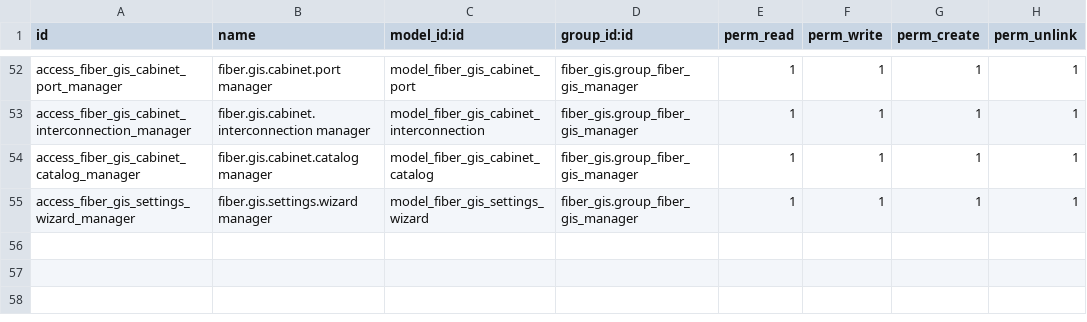
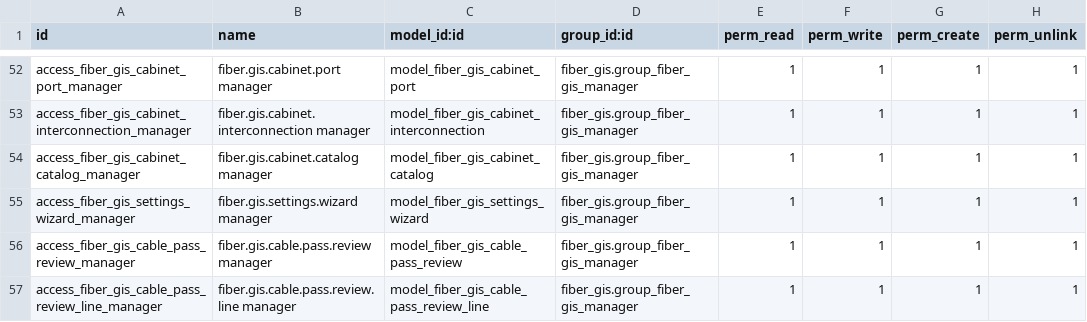
Before and after one commit to soportetmdigital-spec/Digital-GIS, a CSV file: fiber_gis/security/ir.model.access.csv, drawn as a sheet; only a part is shown, gaps mark what is left out.

```diff
--- a/fiber_gis/security/ir.model.access.csv
+++ b/fiber_gis/security/ir.model.access.csv
@@ -55 +55,3 @@ access_fiber_gis_cabinet_catalog_manager,fiber.gis.cabinet.catalog manager,model
 access_fiber_gis_settings_wizard_manager,fiber.gis.settings.wizard manager,model_fiber_gis_settings_wizard,fiber_gis.group_fiber_gis_manager,1,1,1,1
+access_fiber_gis_cable_pass_review_manager,fiber.gis.cable.pass.review manager,model_fiber_gis_cable_pass_review,fiber_gis.group_fiber_gis_manager,1,1,1,1
+access_fiber_gis_cable_pass_review_line_manager,fiber.gis.cable.pass.review.line manager,model_fiber_gis_cable_pass_review_line,fiber_gis.group_fiber_gis_manager,1,1,1,1
```
Also changed, not shown: 18 other files.
